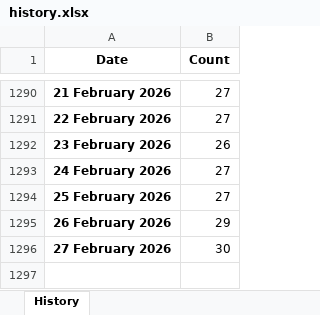
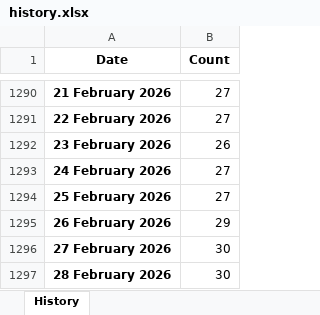
Before and after one commit to ducky4life/puree, an Excel workbook: data/history.xlsx, sheet History, drawn as a sheet; only a part is shown, gaps mark what is left out; values as stored, in another font and other column widths than the file's, no borders; the diff names each change by its address in the sheet, - before the commit and + after, or states it on an @@ line.

```diff
--- a/data/history.xlsx (sheet History)
+++ b/data/history.xlsx (sheet History)
+row 1297: 28 February 2026 | 30
```
Also changed, not shown: 3 other files.
